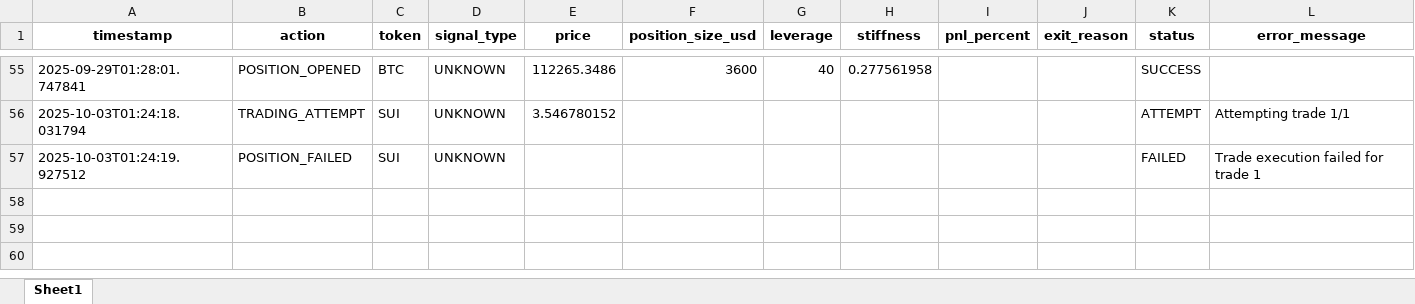
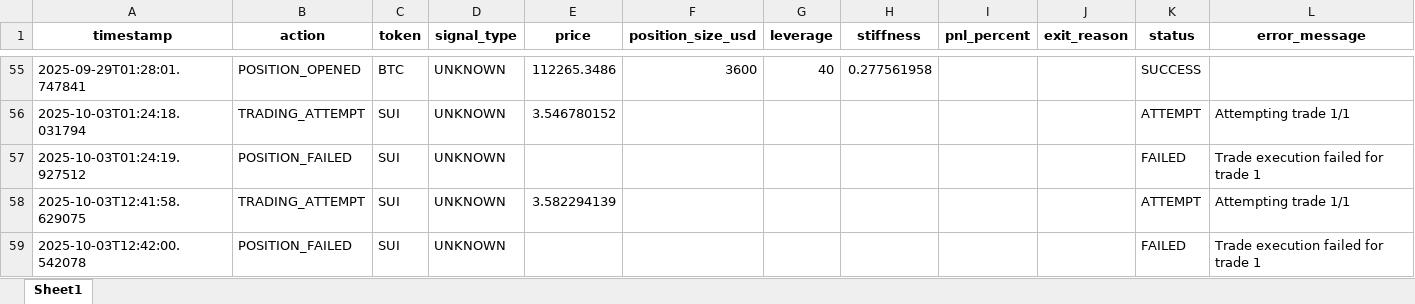
Before and after one commit to davidoguarin/Momentum-EMA_Differentials, an Excel workbook: results/real_trading_log.xlsx, sheet Sheet1, drawn as a sheet; only a part is shown, gaps mark what is left out; values as stored, in another font and other column widths than the file's, no borders; the diff names each change by its address in the sheet, - before the commit and + after, or states it on an @@ line.

```diff
--- a/results/real_trading_log.xlsx (sheet Sheet1)
+++ b/results/real_trading_log.xlsx (sheet Sheet1)
+row 58: 2025-10-03T12:41:58.629075 | TRADING_ATTEMPT | SUI | UNKNOWN | 3.582294139 |  |  |  |  |  | ATTEMPT | Attempting trade 1/1
+row 59: 2025-10-03T12:42:00.542078 | POSITION_FAILED | SUI | UNKNOWN |  |  |  |  |  |  | FAILED | Trade execution failed for trade 1
```
Also changed, not shown: results/momentum_portfolio_simulation_latest.xlsx, 4 other files.
